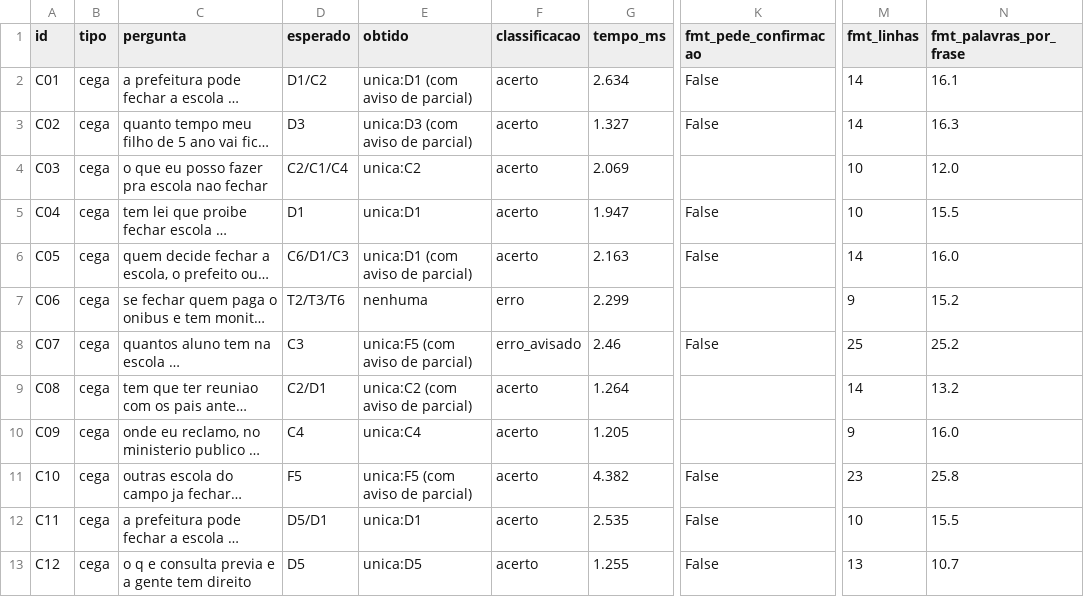
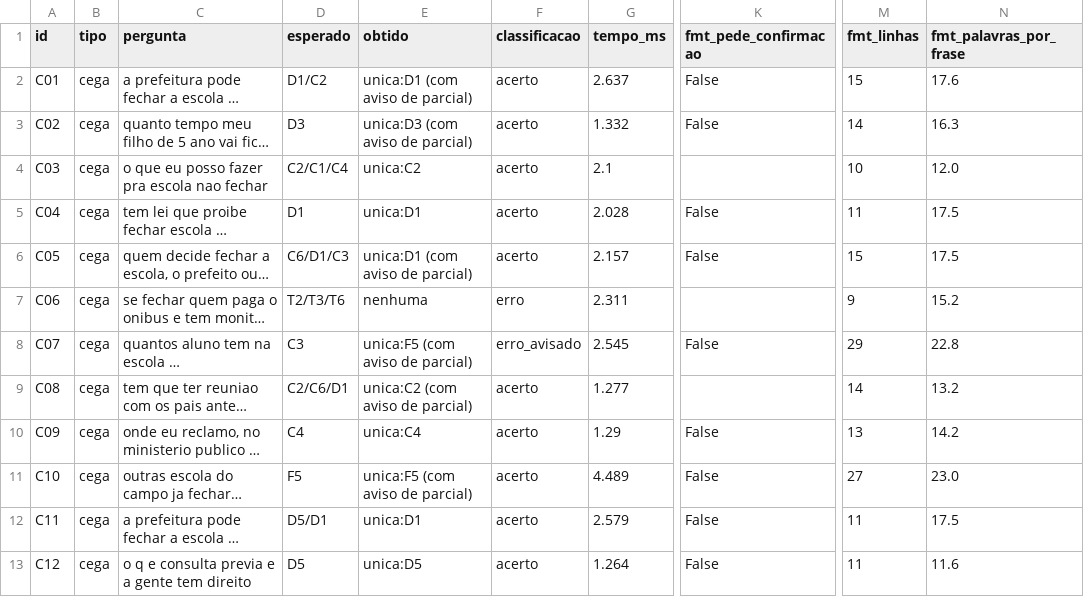
Before and after one commit to iurileao-hub/global-solution-citizentech, a CSV file: data/resultados_testes_cegas_modelo_A.csv, drawn as a sheet; only a part is shown, gaps mark what is left out; long unchanged cells end in …; the diff covers the shown part only; the diff names each change by its address in the sheet, - before the commit and + after, or states it on an @@ line.

```diff
--- a/data/resultados_testes_cegas_modelo_A.csv
+++ b/data/resultados_testes_cegas_modelo_A.csv
-G2 (tempo_ms): 2.634
+G2 (tempo_ms): 2.637
-M2 (fmt_linhas): 14
+M2 (fmt_linhas): 15
-N2 (fmt_palavras_por_frase): 16.1
+N2 (fmt_palavras_por_frase): 17.6
-G3 (tempo_ms): 1.327
+G3 (tempo_ms): 1.332
-G4 (tempo_ms): 2.069
+G4 (tempo_ms): 2.1
-G5 (tempo_ms): 1.947
+G5 (tempo_ms): 2.028
-M5 (fmt_linhas): 10
+M5 (fmt_linhas): 11
-N5 (fmt_palavras_por_frase): 15.5
+N5 (fmt_palavras_por_frase): 17.5
-G6 (tempo_ms): 2.163
+G6 (tempo_ms): 2.157
-M6 (fmt_linhas): 14
+M6 (fmt_linhas): 15
-N6 (fmt_palavras_por_frase): 16.0
+N6 (fmt_palavras_por_frase): 17.5
-G7 (tempo_ms): 2.299
+G7 (tempo_ms): 2.311
-G8 (tempo_ms): 2.46
+G8 (tempo_ms): 2.545
-M8 (fmt_linhas): 25
+M8 (fmt_linhas): 29
-N8 (fmt_palavras_por_frase): 25.2
+N8 (fmt_palavras_por_frase): 22.8
-D9 (esperado): C2/D1
+D9 (esperado): C2/C6/D1
-G9 (tempo_ms): 1.264
+G9 (tempo_ms): 1.277
-G10 (tempo_ms): 1.205
+G10 (tempo_ms): 1.29
-K10 (fmt_pede_confirmacao): (empty)
+K10 (fmt_pede_confirmacao): False
-M10 (fmt_linhas): 9
+M10 (fmt_linhas): 13
-N10 (fmt_palavras_por_frase): 16.0
+N10 (fmt_palavras_por_frase): 14.2
-G11 (tempo_ms): 4.382
+G11 (tempo_ms): 4.489
-M11 (fmt_linhas): 23
+M11 (fmt_linhas): 27
-N11 (fmt_palavras_por_frase): 25.8
+N11 (fmt_palavras_por_frase): 23.0
-G12 (tempo_ms): 2.535
+G12 (tempo_ms): 2.579
-M12 (fmt_linhas): 10
+M12 (fmt_linhas): 11
-N12 (fmt_palavras_por_frase): 15.5
+N12 (fmt_palavras_por_frase): 17.5
-G13 (tempo_ms): 1.255
+G13 (tempo_ms): 1.264
-M13 (fmt_linhas): 13
+M13 (fmt_linhas): 11
-N13 (fmt_palavras_por_frase): 10.7
+N13 (fmt_palavras_por_frase): 11.6
```
Also changed, not shown: 79 edited cells elsewhere in this file, data/resultados_testes_cegas_modelo_B.csv, data/resultados_testes_modelo_A.csv, 18 other files.
